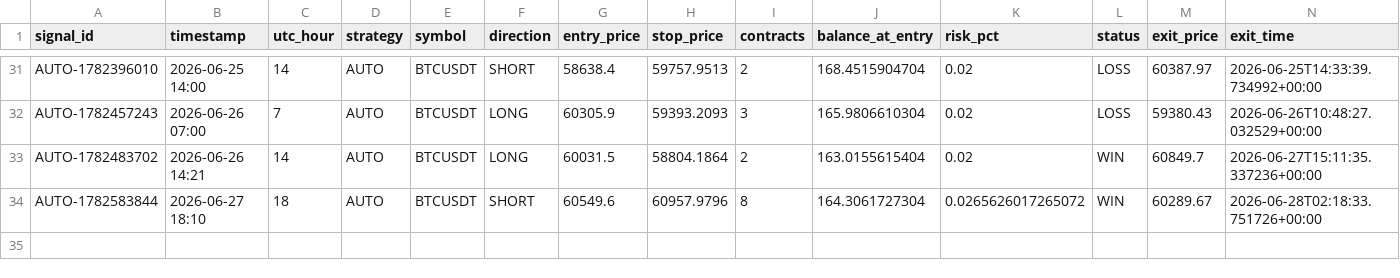
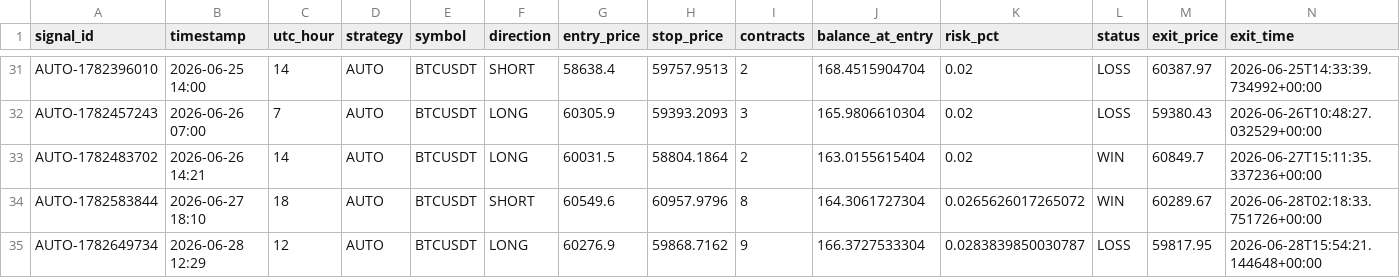
Before and after one commit to rizwans95/Claude-trading-agent, a CSV file: trade_log.csv, drawn as a sheet; only a part is shown, gaps mark what is left out; rows hold the shown columns only; the diff names each change by its address in the sheet, - before the commit and + after, or states it on an @@ line.

Commit message:
Auto close: AUTO-1782649734 CLOSED -1.124R

```diff
--- a/trade_log.csv
+++ b/trade_log.csv
+row 35: AUTO-1782649734 | 2026-06-28 12:29 | 12 | AUTO | BTCUSDT | LONG | 60276.9 | 59868.7162 | 9 | 166.3727533304 | 0.0283839850030787 | LOSS | 59817.95 | 2026-06-28T15:54:21.144648+00:00
```
